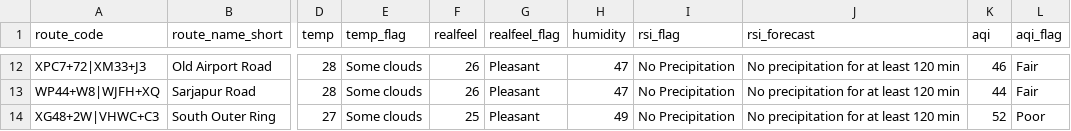
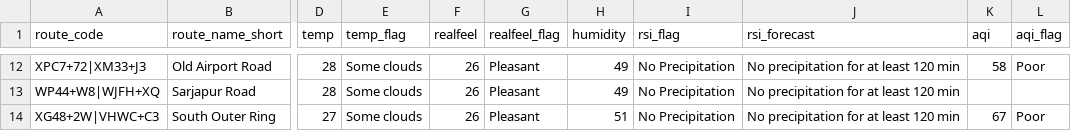
Before and after one commit to thecont1/blr-traffic-monitor, a CSV file: data/csv-weather-snapshot.csv, drawn as a sheet; only a part is shown, gaps mark what is left out; the diff covers the shown part only; the diff names each change by its address in the sheet, - before the commit and + after, or states it on an @@ line.

```diff
--- a/data/csv-weather-snapshot.csv
+++ b/data/csv-weather-snapshot.csv
-H12:H13 (humidity): 47
+H12:H13 (humidity): 49
-K12 (aqi): 46
+K12 (aqi): 58
-L12 (aqi_flag): Fair
+L12 (aqi_flag): Poor
-K13 (aqi): 44
+K13 (aqi): (empty)
-L13 (aqi_flag): Fair
+L13 (aqi_flag): (empty)
-F14 (realfeel): 25
+F14 (realfeel): 26
-H14 (humidity): 49
+H14 (humidity): 51
-K14 (aqi): 52
+K14 (aqi): 67
```
Also changed, not shown: 35 edited cells elsewhere in this file, 1 other file.
